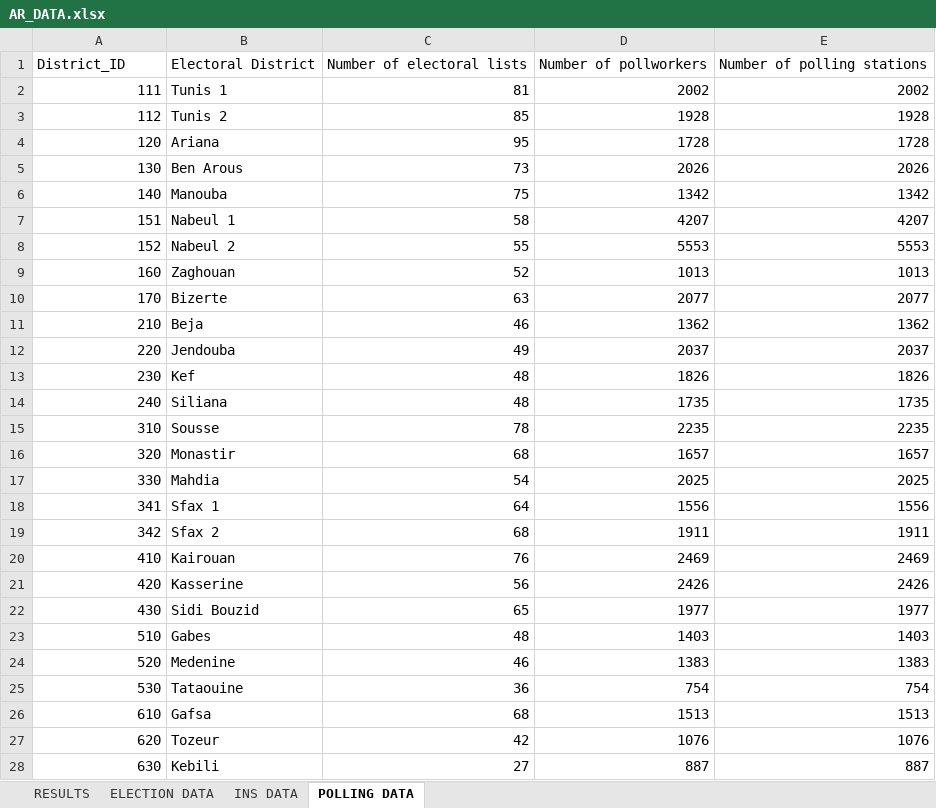
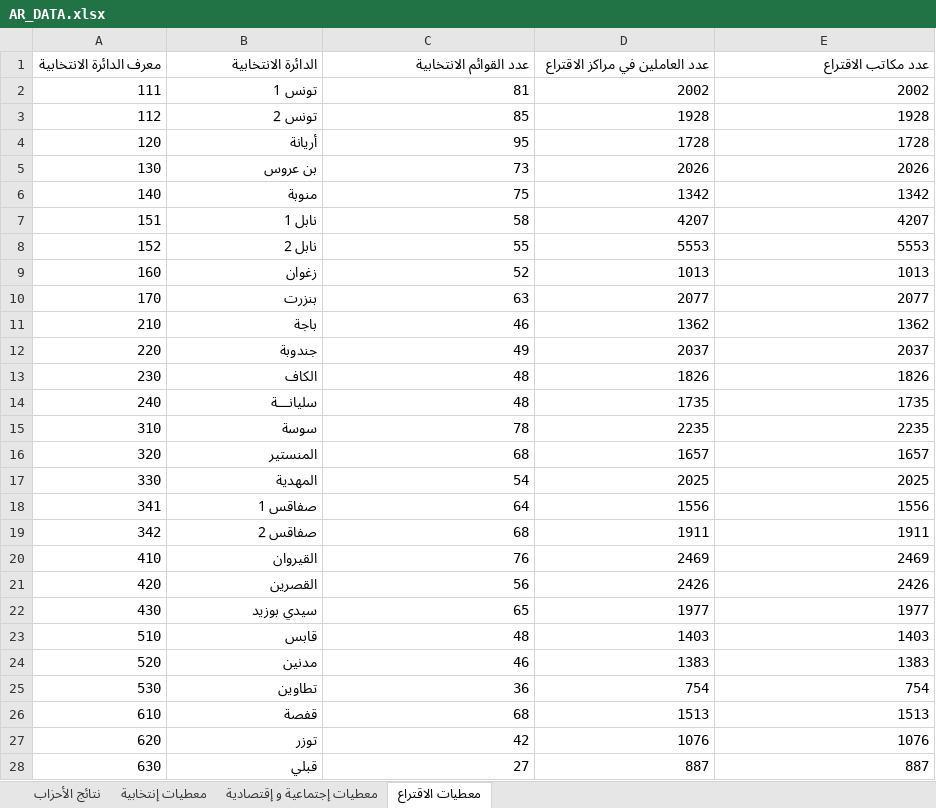
Before and after one commit to Mourakiboun/TED, an Excel workbook: data/AR_DATA.xlsx, sheet معطيات الاقتراع, drawn as a sheet; values as stored, in another font and other column widths than the file's, no borders; removed rows and columns are numbered as before the commit, all else as after; the diff names each change by its address in the sheet, - before the commit and + after, or states it on an @@ line.

```diff
--- a/data/AR_DATA.xlsx (sheet معطيات الاقتراع)
+++ b/data/AR_DATA.xlsx (sheet معطيات الاقتراع)
-sheet tab: RESULTS
+sheet tab: نتائج الأحزاب
-sheet tab: ELECTION DATA
+sheet tab: معطيات إنتخابية
-sheet tab: INS DATA
+sheet tab: معطيات إجتماعية و إقتصادية
-sheet tab: POLLING DATA
+sheet tab: معطيات الاقتراع
-row 1: District_ID | Electoral District | Number of electoral lists | Number of pollworkers | Number of polling stations
+row 1: معرف الدائرة الانتخابية | الدائرة الانتخابية | عدد القوائم الانتخابية | عدد العاملين في مراكز الاقتراع | عدد مكاتب الاقتراع
-B2: Tunis 1
+B2: تونس 1
-B3: Tunis 2
+B3: تونس 2
-B4: Ariana
+B4: أريانة
-B5: Ben Arous
+B5: بن عروس
-B6: Manouba
+B6: منوبة
-B7: Nabeul 1
+B7: نابل 1
-B8: Nabeul 2
+B8: نابل 2
-B9: Zaghouan
+B9: زغوان
-B10: Bizerte
+B10: بنزرت
-B11: Beja
+B11: باجة
-B12: Jendouba
+B12: جندوبة
-B13: Kef
+B13: الكاف
-B14: Siliana
+B14: سليانـــة
-B15: Sousse
+B15: سوسة
-B16: Monastir
+B16: المنستير
-B17: Mahdia
+B17: المهدية
-B18: Sfax 1
+B18: صفاقس 1
-B19: Sfax 2
+B19: صفاقس 2
-B20: Kairouan
+B20: القيروان
-B21: Kasserine
+B21: القصرين
-B22: Sidi Bouzid
+B22: سيدي بوزيد
-B23: Gabes
+B23: قابس
-B24: Medenine
+B24: مدنين
-B25: Tataouine
+B25: تطاوين
-B26: Gafsa
+B26: قفصة
-B27: Tozeur
+B27: توزر
-B28: Kebili
+B28: قبلي
```
Also changed, not shown: sheet معطيات إجتماعية و إقتصادية, sheet معطيات إنتخابية, sheet نتائج الأحزاب, 2 other files.
